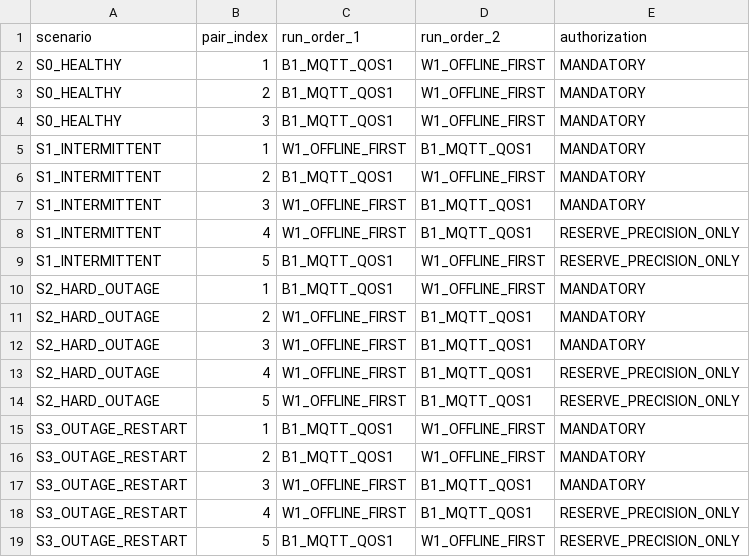
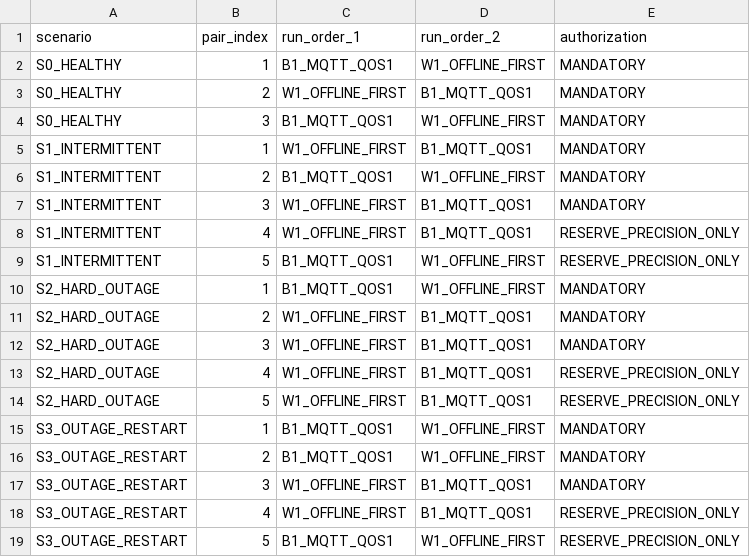
Before and after one commit to aayoubMSA/WellPulse, a CSV file: experiments/WP-PWD01/randomization-plan.csv, drawn as a sheet.

Commit message:
Counterbalance S0 pair 2 before scored execution

```diff
--- a/experiments/WP-PWD01/randomization-plan.csv
+++ b/experiments/WP-PWD01/randomization-plan.csv
@@ -2,3 +2,3 @@ scenario,pair_index,run_order_1,run_order_2,authorization
 S0_HEALTHY,1,B1_MQTT_QOS1,W1_OFFLINE_FIRST,MANDATORY
-S0_HEALTHY,2,B1_MQTT_QOS1,W1_OFFLINE_FIRST,MANDATORY
+S0_HEALTHY,2,W1_OFFLINE_FIRST,B1_MQTT_QOS1,MANDATORY
 S0_HEALTHY,3,B1_MQTT_QOS1,W1_OFFLINE_FIRST,MANDATORY
```
